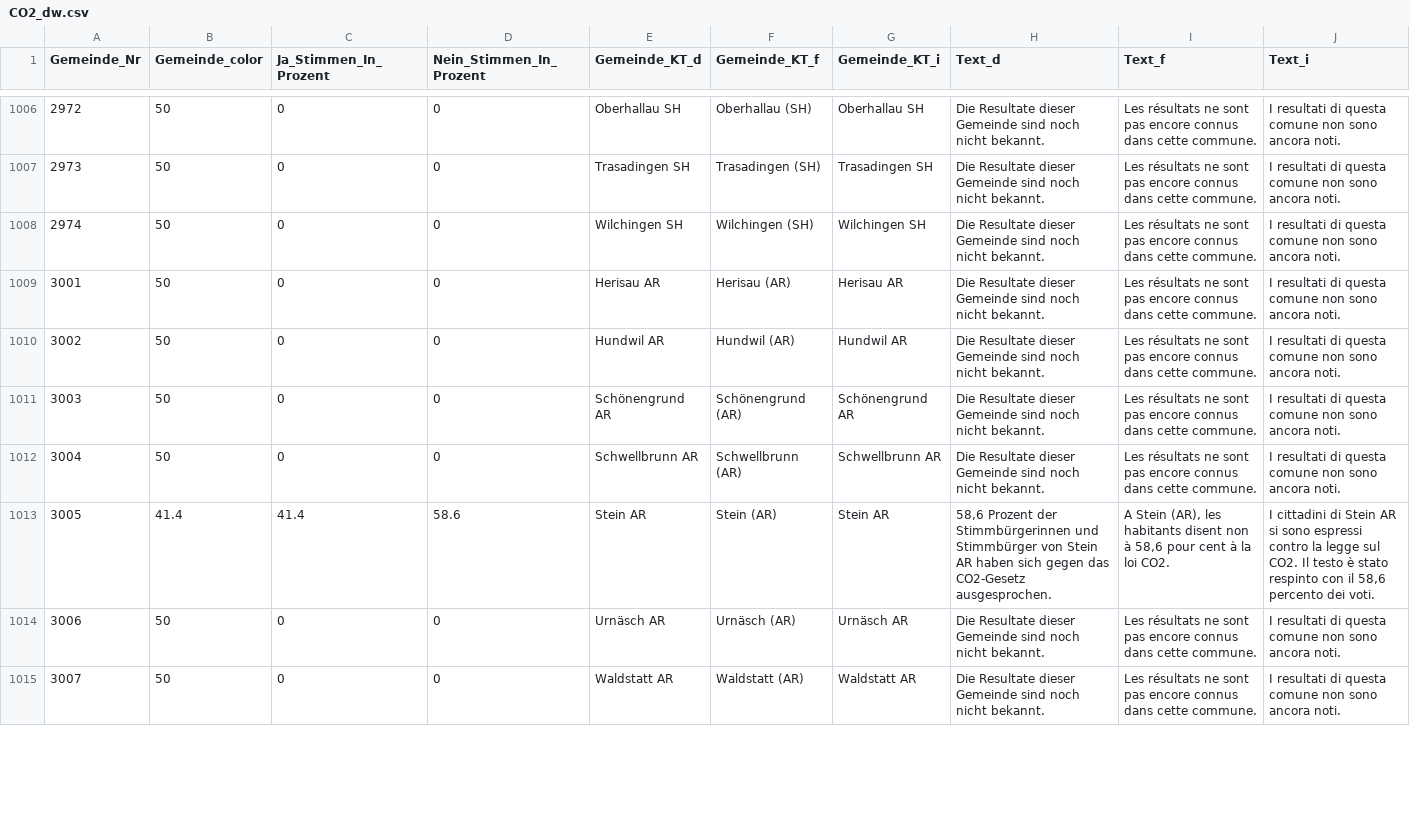
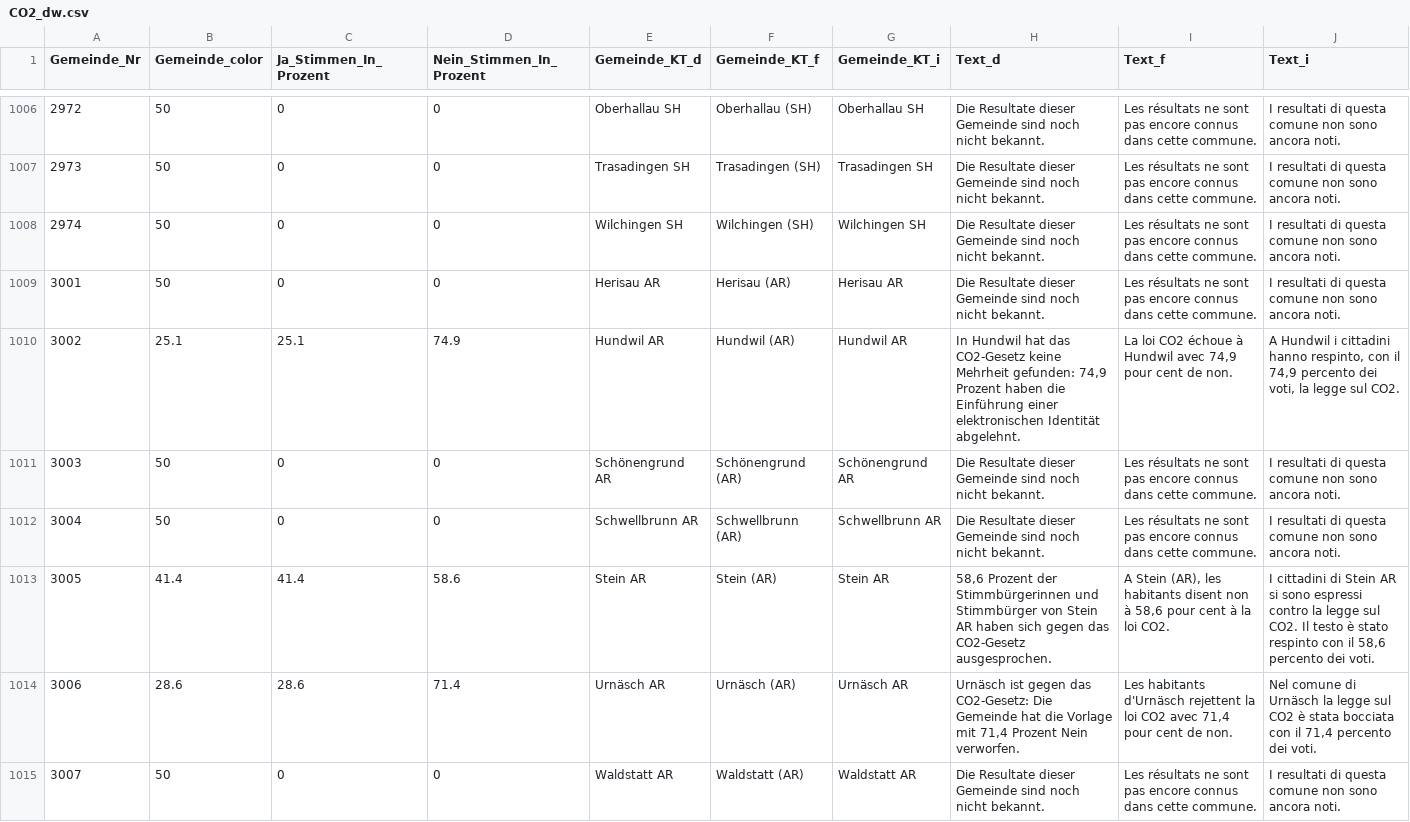
Before and after one commit to awp-finanznachrichten/lena_juni2021, a CSV file: Output/CO2_dw.csv, drawn as a sheet; only a part is shown, gaps mark what is left out; the diff covers the shown part only.

```diff
--- a/Output/CO2_dw.csv
+++ b/Output/CO2_dw.csv
@@ -1009,3 +1009,3 @@
 3001,50,0,0,"Herisau AR","Herisau (AR)","Herisau AR","Die Resultate dieser Gemeinde sind noch nicht bekannt.","Les résultats ne sont pas encore connus dans cette commune.","I resultati di questa comune non sono ancora noti."
-3002,50,0,0,"Hundwil AR","Hundwil (AR)","Hundwil AR","Die Resultate dieser Gemeinde sind noch nicht bekannt.","Les résultats ne sont pas encore connus dans cette commune.","I resultati di questa comune non sono ancora noti."
+3002,25.1,25.1,74.9,"Hundwil AR","Hundwil (AR)","Hundwil AR","In Hundwil hat das CO2-Gesetz keine Mehrheit gefunden: 74,9 Prozent haben die Einführung einer elektronischen Identität abgelehnt.","La loi CO2 échoue à Hundwil avec 74,9 pour cent de non.","A Hundwil i cittadini hanno respinto, con il 74,9 percento dei voti, la legge sul CO2."
 3003,50,0,0,"Schönengrund AR","Schönengrund (AR)","Schönengrund AR","Die Resultate dieser Gemeinde sind noch nicht bekannt.","Les résultats ne sont pas encore connus dans cette commune.","I resultati di questa comune non sono ancora noti."
@@ -1013,3 +1013,3 @@
 3005,41.4,41.4,58.6,"Stein AR","Stein (AR)","Stein AR","58,6 Prozent der Stimmbürgerinnen und Stimmbürger von Stein AR haben sich gegen das CO2-Gesetz ausgesprochen.","A Stein (AR), les habitants disent non à 58,6 pour cent à la loi CO2.","I cittadini di Stein AR si sono espressi contro la legge sul CO2. Il testo è stato respinto con il 58,6 percento dei voti."
-3006,50,0,0,"Urnäsch AR","Urnäsch (AR)","Urnäsch AR","Die Resultate dieser Gemeinde sind noch nicht bekannt.","Les résultats ne sont pas encore connus dans cette commune.","I resultati di questa comune non sono ancora noti."
+3006,28.6,28.6,71.4,"Urnäsch AR","Urnäsch (AR)","Urnäsch AR","Urnäsch ist gegen das CO2-Gesetz: Die Gemeinde hat die Vorlage mit 71,4 Prozent Nein verworfen.","Les habitants d'Urnäsch rejettent la loi CO2 avec 71,4 pour cent de non.","Nel comune di Urnäsch la legge sul CO2 è stata bocciata con il 71,4 percento dei voti."
 3007,50,0,0,"Waldstatt AR","Waldstatt (AR)","Waldstatt AR","Die Resultate dieser Gemeinde sind noch nicht bekannt.","Les résultats ne sont pas encore connus dans cette commune.","I resultati di questa comune non sono ancora noti."
```
Also changed, not shown: 180 edited cells elsewhere in this file, Output/Covid-19_dw.csv, Output/Pestizide_dw_appenzell.csv, 24 other files.
